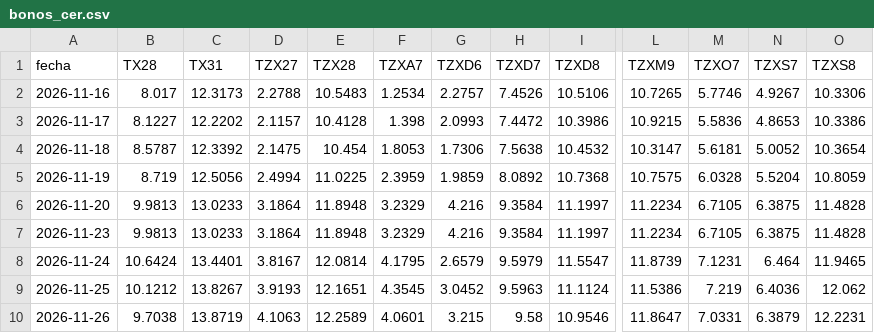
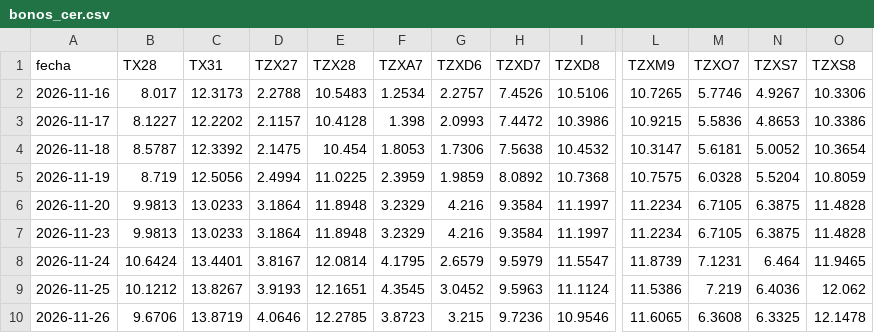
Before and after one commit to datamiazzo-2026/datos-publicos, a CSV file: respaldo/bonos_cer.csv, drawn as a sheet; only a part is shown, gaps mark what is left out; the diff names each change by its address in the sheet, - before the commit and + after, or states it on an @@ line.

```diff
--- a/respaldo/bonos_cer.csv
+++ b/respaldo/bonos_cer.csv
-B10 (TX28): 9.7038
+B10 (TX28): 9.6706
-D10 (TZX27): 4.1063
+D10 (TZX27): 4.0646
-E10 (TZX28): 12.2589
+E10 (TZX28): 12.2785
-F10 (TZXA7): 4.0601
+F10 (TZXA7): 3.8723
-H10 (TZXD7): 9.58
+H10 (TZXD7): 9.7236
-L10 (TZXM9): 11.8647
+L10 (TZXM9): 11.6065
-M10 (TZXO7): 7.0331
+M10 (TZXO7): 6.3608
-N10 (TZXS7): 6.3879
+N10 (TZXS7): 6.3325
-O10 (TZXS8): 12.2231
+O10 (TZXS8): 12.1478
```
Also changed, not shown: respaldo/bonos_soberanos_usd.csv, respaldo/bonos_tasa_fija.csv, 22 other files.
